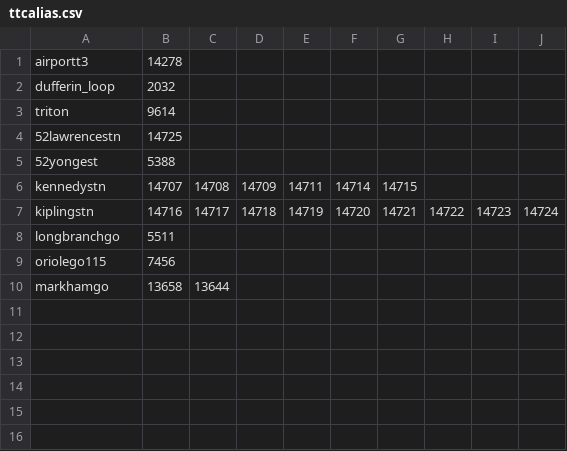
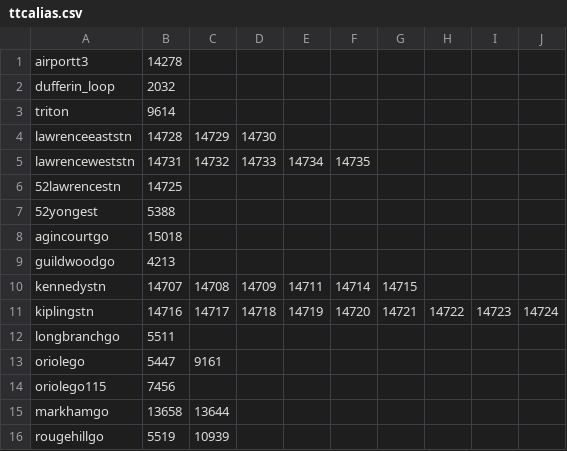
Before and after one commit to BlueNightToronto/njc, a CSV file: njc/ttcalias.csv, drawn as a sheet.

Commit message:
Add files via upload

```diff
--- a/njc/ttcalias.csv
+++ b/njc/ttcalias.csv
@@ -3,4 +3,8 @@ dufferin_loop,2032
 triton,9614
+lawrenceeaststn,14728,14729,14730
+lawrenceweststn,14731,14732,14733,14734,14735
 52lawrencestn,14725
 52yongest,5388
+agincourtgo,15018
+guildwoodgo,4213
 kennedystn,14707,14708,14709,14711,14714,14715
@@ -8,3 +12,5 @@ kiplingstn,14716,14717,14718,14719,14720,14721,14722,14723,14724
 longbranchgo,5511
+oriolego,5447,9161
 oriolego115,7456
 markhamgo,13658,13644
+rougehillgo,5519,10939
```
